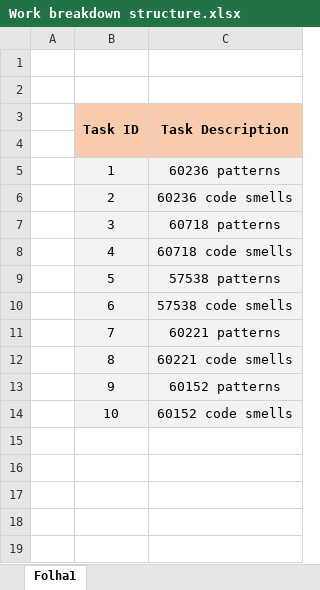
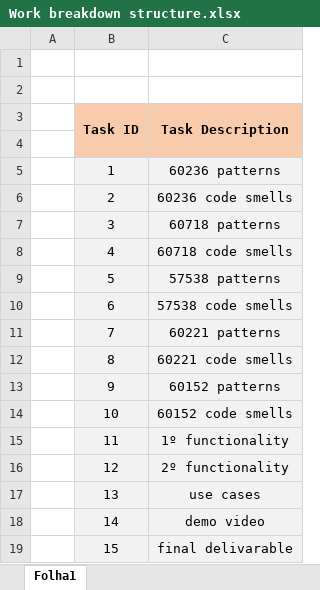
Before and after one commit to GuilhermePocas/ES_gantProject, an Excel workbook: Scrum/Work breakdown structure.xlsx, sheet Folha1, drawn as a sheet; values as stored, in another font and other column widths than the file's, no borders; the diff names each change by its address in the sheet, - before the commit and + after, or states it on an @@ line.

```diff
--- a/Scrum/Work breakdown structure.xlsx (sheet Folha1)
+++ b/Scrum/Work breakdown structure.xlsx (sheet Folha1)
+row 15:  | 11 | 1º functionality
+row 16:  | 12 | 2º functionality
+row 17:  | 13 | use cases
+row 18:  | 14 | demo video
+row 19:  | 15 | final delivarable
```
Also changed, not shown: 6 other files.
